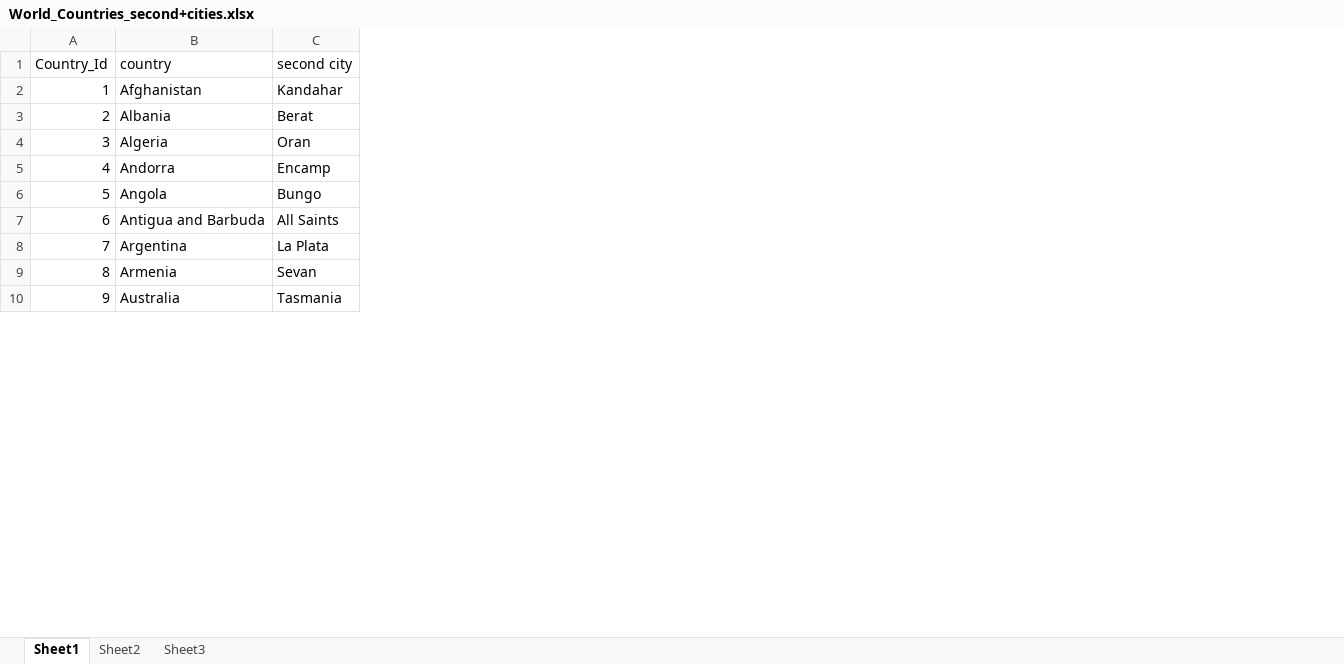
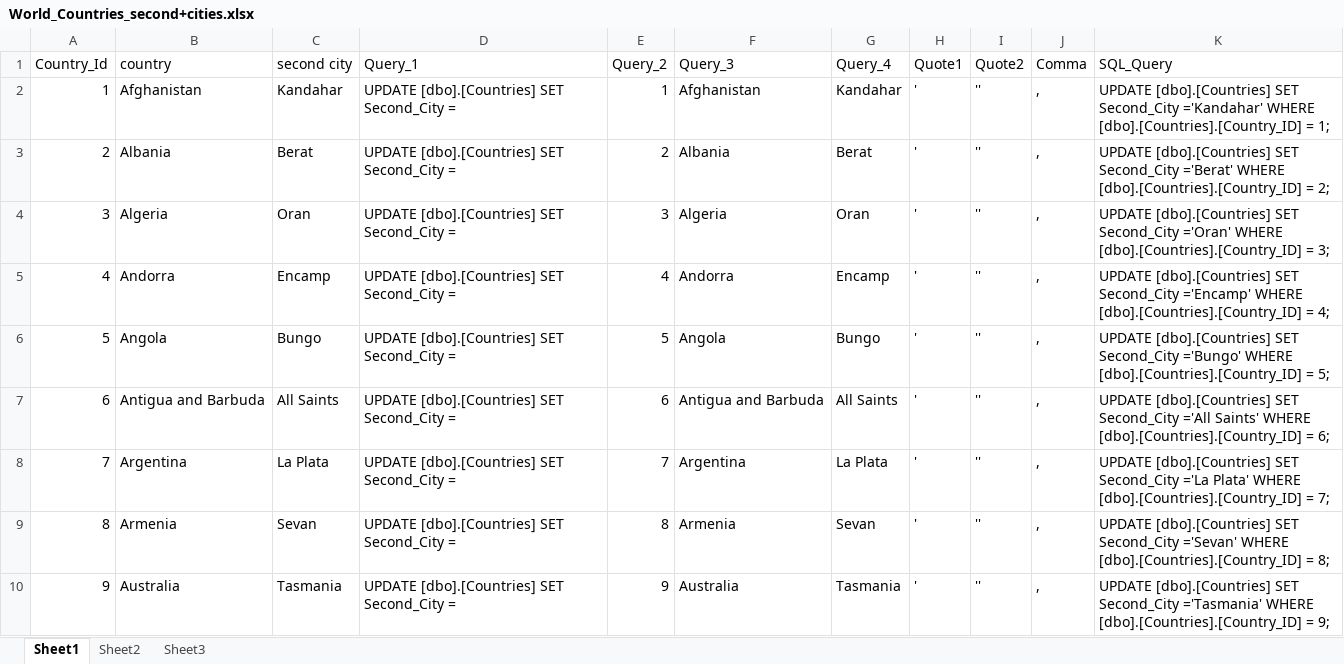
Before and after one commit to lundeen-bryan/4501978, an Excel workbook: World_Countries_second+cities.xlsx, sheet Sheet1, drawn as a sheet; only a part is shown; values as stored, in another font and other column widths than the file's, no cell formats; table styles not drawn; the diff names each change by its address in the sheet, - before the commit and + after, or states it on an @@ line.

```diff
--- a/World_Countries_second+cities.xlsx (sheet Sheet1)
+++ b/World_Countries_second+cities.xlsx (sheet Sheet1)
+column D (Query_1), rows 2-10: all UPDATE [dbo].[Countries] SET Second_City =
+column E (Query_2), rows 2-10: 1 | 2 | 3 | 4 | 5 | 6 | 7 | 8 | 9
+column F (Query_3), rows 2-10: Afghanistan | Albania | Algeria | Andorra | Angola | Antigua and Barbuda | Argentina | Armenia | Australia
+column G (Query_4), rows 2-10: Kandahar | Berat | Oran | Encamp | Bungo | All Saints | La Plata | Sevan | Tasmania
+column H (Quote1), rows 2-10: all '
+column I (Quote2), rows 2-10: all ''
+column J (Comma), rows 2-10: all ,
+column K (SQL_Query), rows 2-10: UPDATE [dbo].[Countries] SET Second_City ='Kandahar' WHERE [dbo].[Countries].[Country_ID] = 1; | UPDATE [dbo].[Countries] SET Second_City ='Berat' WHERE [dbo].[Countries].[Country_ID] = 2; | UPDATE [dbo].[Countries] SET Second_City ='Oran' WHERE [dbo].[Countries].[Country_ID] = 3; | UPDATE [dbo].[Countries] SET Second_City ='Encamp' WHERE [dbo].[Countries].[Country_ID] = 4; | UPDATE [dbo].[Countries] SET Second_City ='Bungo' WHERE [dbo].[Countries].[Country_ID] = 5; | UPDATE [dbo].[Countries] SET Second_City ='All Saints' WHERE [dbo].[Countries].[Country_ID] = 6; | UPDATE [dbo].[Countries] SET Second_City ='La Plata' WHERE [dbo].[Countries].[Country_ID] = 7; | UPDATE [dbo].[Countries] SET Second_City ='Sevan' WHERE [dbo].[Countries].[Country_ID] = 8; | UPDATE [dbo].[Countries] SET Second_City ='Tasmania' WHERE [dbo].[Countries].[Country_ID] = 9;
```
Also changed, not shown: cell formats, 1 other file.
